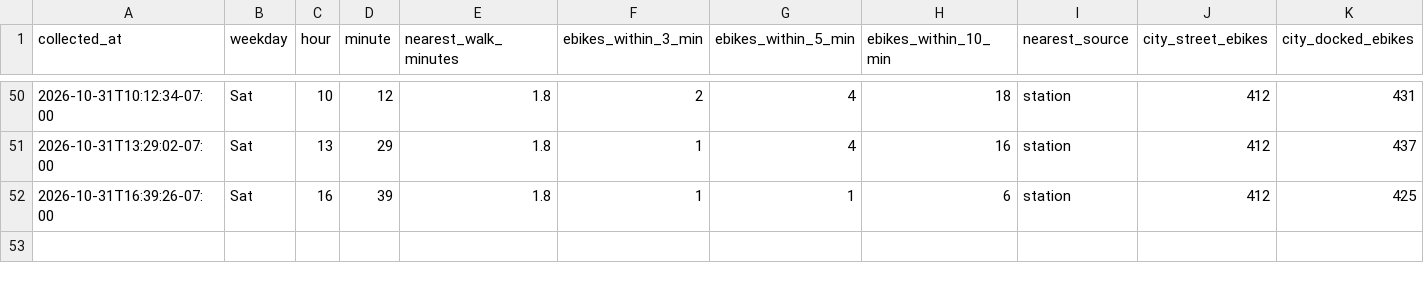
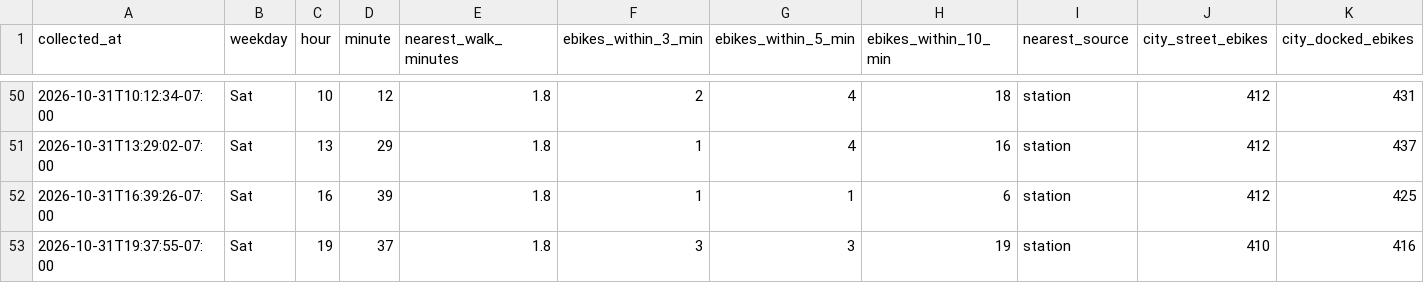
Before and after one commit to aaron-underhill/biketown-alert, a CSV file: availability.csv, drawn as a sheet; only a part is shown, gaps mark what is left out.

```diff
--- a/availability.csv
+++ b/availability.csv
@@ -52 +52,2 @@ collected_at,weekday,hour,minute,nearest_walk_minutes,ebikes_within_3_min,ebikes
 2026-10-31T16:39:26-07:00,Sat,16,39,1.8,1,1,6,station,412,425
+2026-10-31T19:37:55-07:00,Sat,19,37,1.8,3,3,19,station,410,416
```
